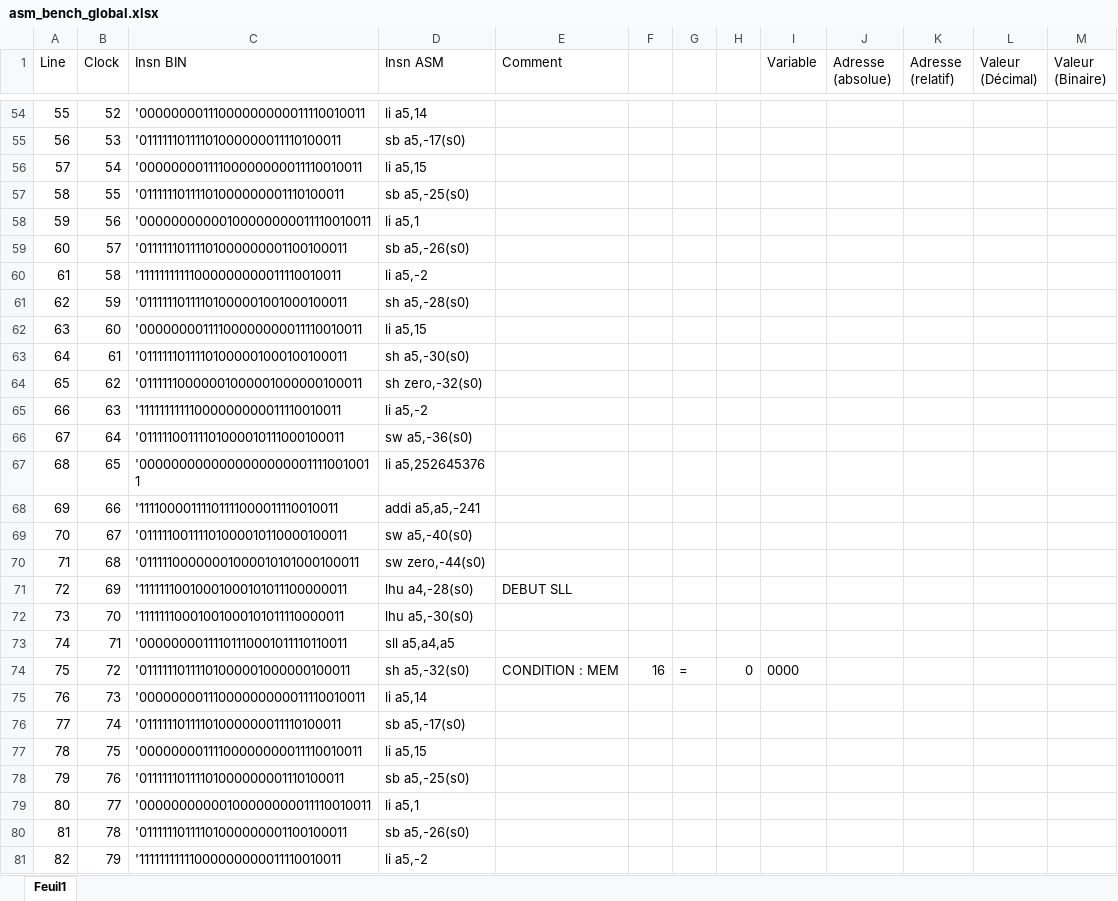
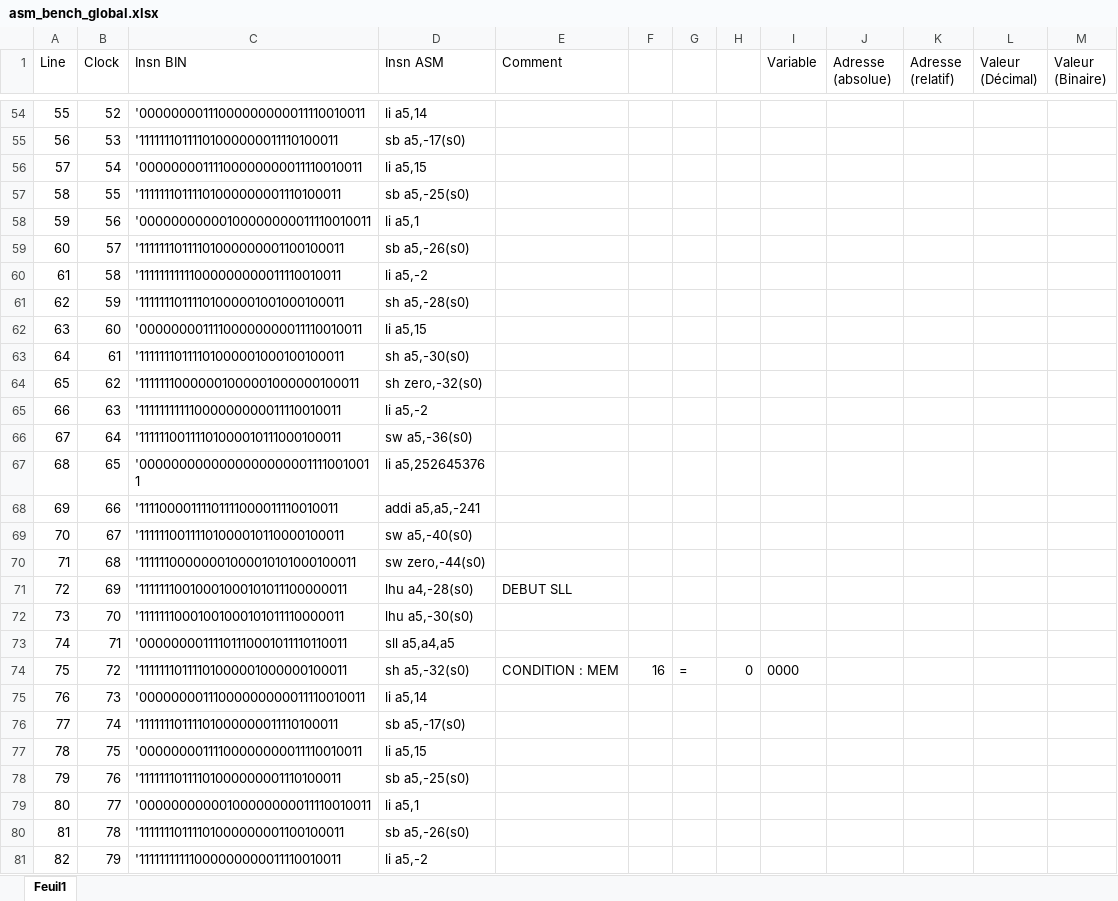
Before and after one commit to romainDCHD/Miniprojet_RISC_V, an Excel workbook: prog/asm_bench_global.xlsx, sheet Feuil1, drawn as a sheet; only a part is shown, gaps mark what is left out; values as stored, in another font and other column widths than the file's, no borders; the diff covers the shown part only; the diff names each change by its address in the sheet, - before the commit and + after, or states it on an @@ line.

```diff
--- a/prog/asm_bench_global.xlsx (sheet Feuil1)
+++ b/prog/asm_bench_global.xlsx (sheet Feuil1)
-C55 (Insn BIN): '01111110111101000000011110100011
+C55 (Insn BIN): '11111110111101000000011110100011
-C57 (Insn BIN): '01111110111101000000001110100011
+C57 (Insn BIN): '11111110111101000000001110100011
-C59 (Insn BIN): '01111110111101000000001100100011
+C59 (Insn BIN): '11111110111101000000001100100011
-C61 (Insn BIN): '01111110111101000001001000100011
+C61 (Insn BIN): '11111110111101000001001000100011
-C63 (Insn BIN): '01111110111101000001000100100011
+C63 (Insn BIN): '11111110111101000001000100100011
-C64 (Insn BIN): '01111110000001000001000000100011
+C64 (Insn BIN): '11111110000001000001000000100011
-C66 (Insn BIN): '01111100111101000010111000100011
+C66 (Insn BIN): '11111100111101000010111000100011
-C69 (Insn BIN): '01111100111101000010110000100011
+C69 (Insn BIN): '11111100111101000010110000100011
-C70 (Insn BIN): '01111100000001000010101000100011
+C70 (Insn BIN): '11111100000001000010101000100011
-C74 (Insn BIN): '01111110111101000001000000100011
+C74 (Insn BIN): '11111110111101000001000000100011
-C76 (Insn BIN): '01111110111101000000011110100011
+C76 (Insn BIN): '11111110111101000000011110100011
-C78 (Insn BIN): '01111110111101000000001110100011
+C78 (Insn BIN): '11111110111101000000001110100011
-C80 (Insn BIN): '01111110111101000000001100100011
+C80 (Insn BIN): '11111110111101000000001100100011
```
Also changed, not shown: 288 edited cells elsewhere in this sheet, 8 other files.
